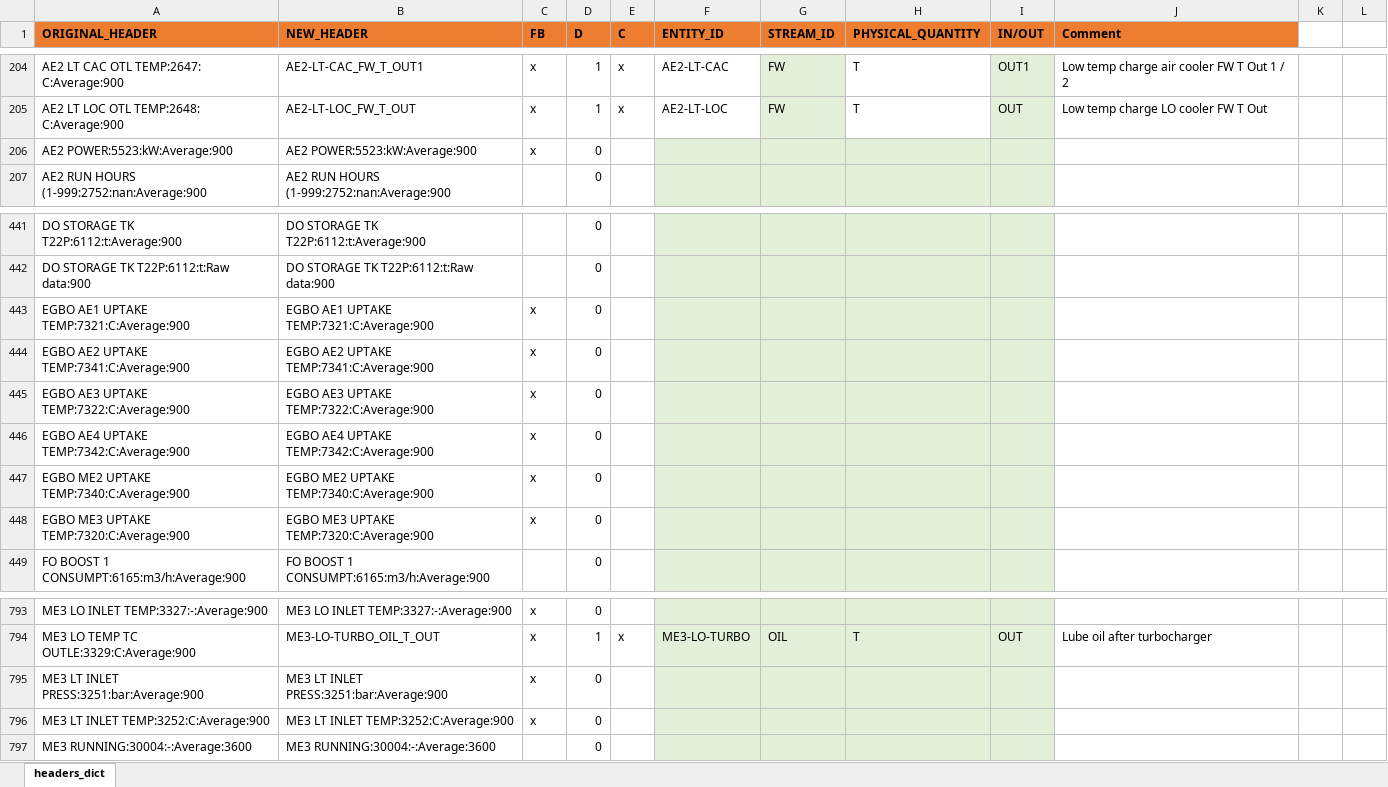
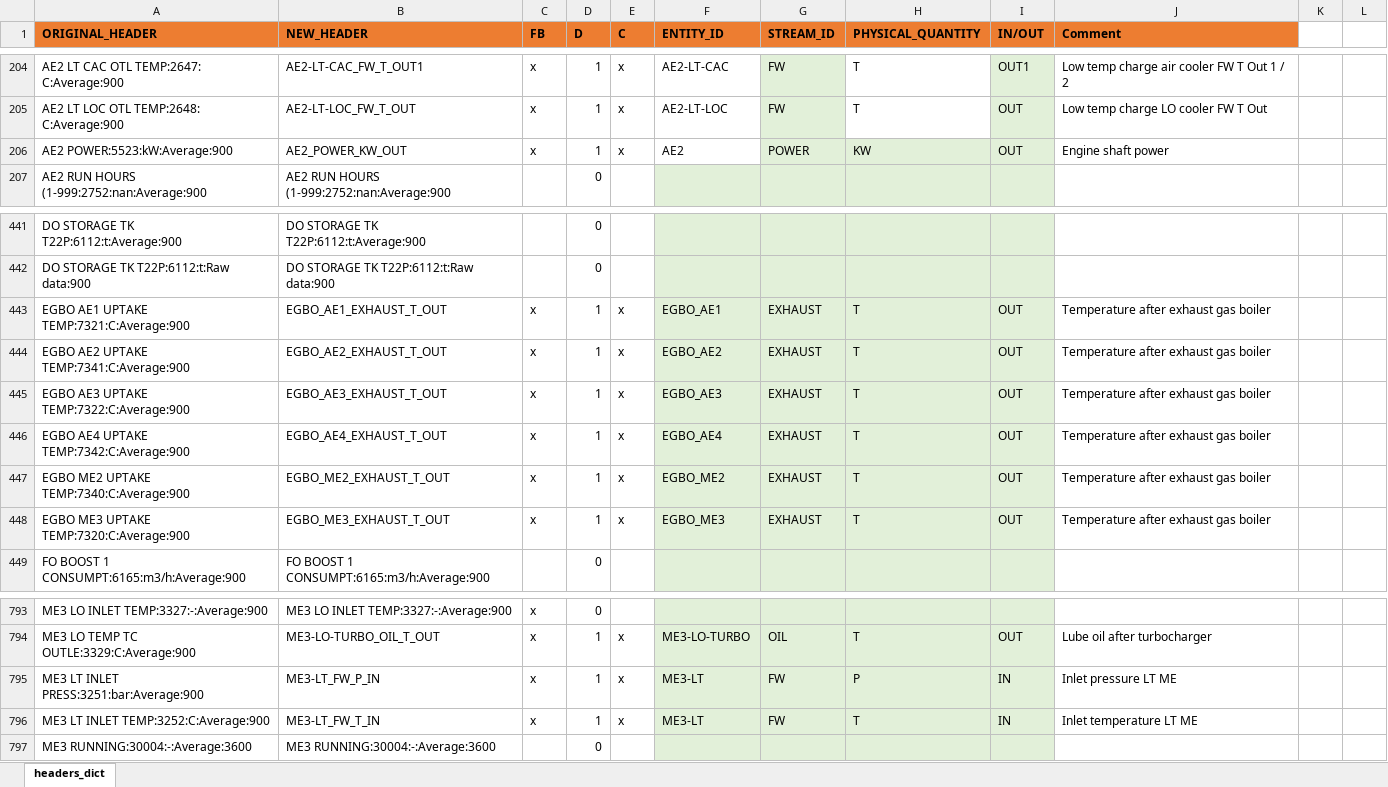
Before and after one commit to francescobaldi86/Ecos2015PaperExtension, an Excel workbook: General/headers_dict.xlsx, sheet headers_dict, drawn as a sheet; only a part is shown, gaps mark what is left out; values as stored, in another font and other column widths than the file's, no borders; conditional formats not drawn; the diff covers the shown part only; the diff names each change by its address in the sheet, - before the commit and + after, or states it on an @@ line.

Commit message:
Update headers & dict.py
Update the headers XLSX-file, and creating a dictionary using the
create_dict.py. Loading with Pandas.

```diff
--- a/General/headers_dict.xlsx (sheet headers_dict)
+++ b/General/headers_dict.xlsx (sheet headers_dict)
-B206 (NEW_HEADER): AE2 POWER:5523:kW:Average:900
+B206 (NEW_HEADER): AE2_POWER_KW_OUT
-D206 (D): 0
+D206 (D): 1
-E206 (C): (empty)
+E206 (C): x
-F206 (ENTITY_ID): (empty)
+F206 (ENTITY_ID): AE2
-F206 fill: #E2F0D9
+F206 fill: none
-G206 (STREAM_ID): (empty)
+G206 (STREAM_ID): POWER
-H206 (PHYSICAL_QUANTITY): (empty)
+H206 (PHYSICAL_QUANTITY): KW
-I206 (IN/OUT): (empty)
+I206 (IN/OUT): OUT
-J206 (Comment): (empty)
+J206 (Comment): Engine shaft power
-B443 (NEW_HEADER): EGBO AE1 UPTAKE TEMP:7321:C:Average:900
+B443 (NEW_HEADER): EGBO_AE1_EXHAUST_T_OUT
-D443:D448 (D): 0
+D443:D448 (D): 1
-E443:E448 (C): (empty)
+E443:E448 (C): x
-F443 (ENTITY_ID): (empty)
+F443 (ENTITY_ID): EGBO_AE1
-G443:G448 (STREAM_ID): (empty)
+G443:G448 (STREAM_ID): EXHAUST
-H443:H448 (PHYSICAL_QUANTITY): (empty)
+H443:H448 (PHYSICAL_QUANTITY): T
-I443:I448 (IN/OUT): (empty)
+I443:I448 (IN/OUT): OUT
-J443:J448 (Comment): (empty)
+J443:J448 (Comment): Temperature after exhaust gas boiler
-B444 (NEW_HEADER): EGBO AE2 UPTAKE TEMP:7341:C:Average:900
+B444 (NEW_HEADER): EGBO_AE2_EXHAUST_T_OUT
-F444 (ENTITY_ID): (empty)
+F444 (ENTITY_ID): EGBO_AE2
-B445 (NEW_HEADER): EGBO AE3 UPTAKE TEMP:7322:C:Average:900
+B445 (NEW_HEADER): EGBO_AE3_EXHAUST_T_OUT
-F445 (ENTITY_ID): (empty)
+F445 (ENTITY_ID): EGBO_AE3
-B446 (NEW_HEADER): EGBO AE4 UPTAKE TEMP:7342:C:Average:900
+B446 (NEW_HEADER): EGBO_AE4_EXHAUST_T_OUT
-F446 (ENTITY_ID): (empty)
+F446 (ENTITY_ID): EGBO_AE4
-B447 (NEW_HEADER): EGBO ME2 UPTAKE TEMP:7340:C:Average:900
+B447 (NEW_HEADER): EGBO_ME2_EXHAUST_T_OUT
-F447 (ENTITY_ID): (empty)
+F447 (ENTITY_ID): EGBO_ME2
-B448 (NEW_HEADER): EGBO ME3 UPTAKE TEMP:7320:C:Average:900
+B448 (NEW_HEADER): EGBO_ME3_EXHAUST_T_OUT
-F448 (ENTITY_ID): (empty)
+F448 (ENTITY_ID): EGBO_ME3
-B795 (NEW_HEADER): ME3 LT INLET PRESS:3251:bar:Average:900
+B795 (NEW_HEADER): ME3-LT_FW_P_IN
-D795:D796 (D): 0
+D795:D796 (D): 1
-E795:E796 (C): (empty)
+E795:E796 (C): x
-F795:F796 (ENTITY_ID): (empty)
+F795:F796 (ENTITY_ID): ME3-LT
-G795:G796 (STREAM_ID): (empty)
+G795:G796 (STREAM_ID): FW
-H795 (PHYSICAL_QUANTITY): (empty)
+H795 (PHYSICAL_QUANTITY): P
-I795:I796 (IN/OUT): (empty)
+I795:I796 (IN/OUT): IN
-J795 (Comment): (empty)
+J795 (Comment): Inlet pressure LT ME
-B796 (NEW_HEADER): ME3 LT INLET TEMP:3252:C:Average:900
+B796 (NEW_HEADER): ME3-LT_FW_T_IN
-H796 (PHYSICAL_QUANTITY): (empty)
+H796 (PHYSICAL_QUANTITY): T
-J796 (Comment): (empty)
+J796 (Comment): Inlet temperature LT ME
```
Also changed, not shown: 339 edited cells and cell formats elsewhere in this sheet, 3 other files.
